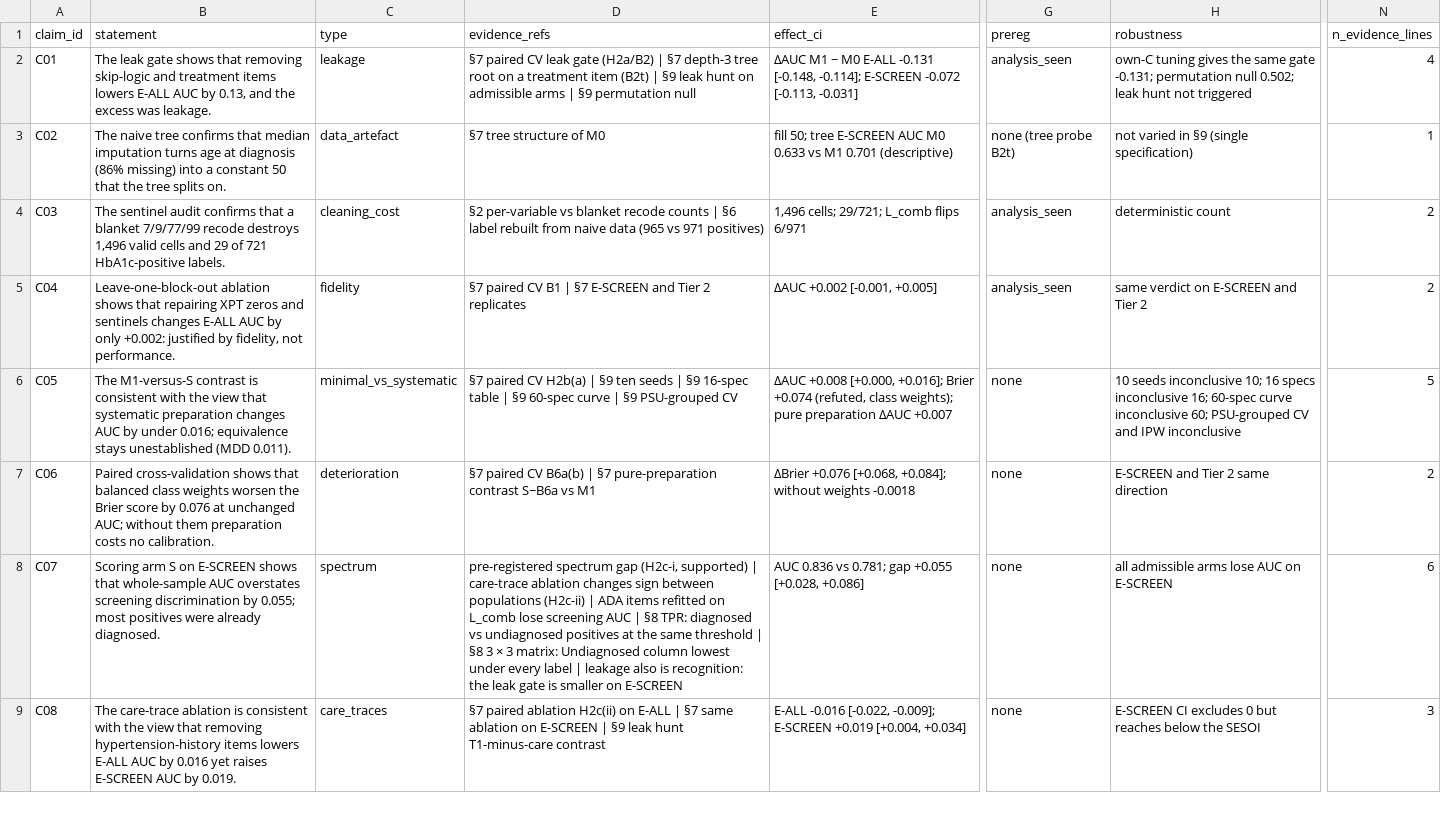
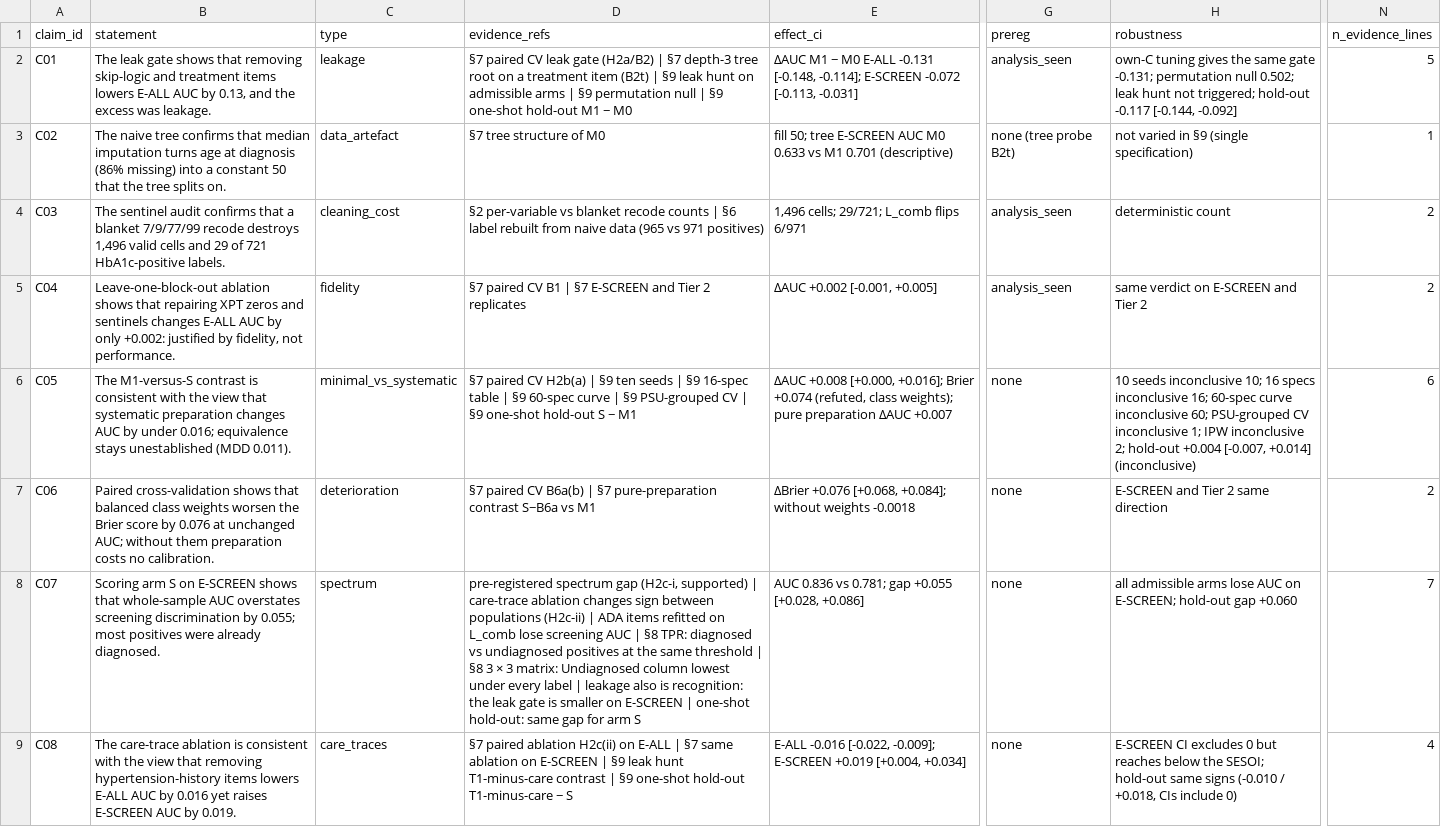
Before and after one commit to Wendystar0628/CA6003-Assignment, a CSV file: results/S10/claims_full.csv, drawn as a sheet; only a part is shown, gaps mark what is left out; the diff covers the shown part only; the diff names each change by its address in the sheet, - before the commit and + after, or states it on an @@ line.

```diff
--- a/results/S10/claims_full.csv
+++ b/results/S10/claims_full.csv
-D2 (evidence_refs): …permutation null
+D2 (evidence_refs): …permutation null | §9 one-shot hold-out M1 − M0
-H2 (robustness): …hunt not triggered
+H2 (robustness): …hunt not triggered; hold-out -0.117 [-0.144, -0.092]
-N2 (n_evidence_lines): 4
+N2 (n_evidence_lines): 5
-D6 (evidence_refs): …PSU-grouped CV
+D6 (evidence_refs): …PSU-grouped CV | §9 one-shot hold-out S − M1
-H6 (robustness): …PSU-grouped CV and IPW inconclusive
+H6 (robustness): …PSU-grouped CV inconclusive 1; IPW inconclusive 2; hold-out +0.004 [-0.007, +0.014] (inconclusive)
-N6 (n_evidence_lines): 5
+N6 (n_evidence_lines): 6
-D8 (evidence_refs): …on E-SCREEN
+D8 (evidence_refs): …on E-SCREEN | one-shot hold-out: same gap for arm S
-H8 (robustness): …AUC on E-SCREEN
+H8 (robustness): …AUC on E-SCREEN; hold-out gap +0.060
-N8 (n_evidence_lines): 6
+N8 (n_evidence_lines): 7
-D9 (evidence_refs): …T1-minus-care contrast
+D9 (evidence_refs): …T1-minus-care contrast | §9 one-shot hold-out T1-minus-care − S
-H9 (robustness): …below the SESOI
+H9 (robustness): …below the SESOI; hold-out same signs (-0.010 / +0.018, CIs include 0)
-N9 (n_evidence_lines): 3
+N9 (n_evidence_lines): 4
```
Also changed, not shown: 1 added row and 8 edited cells elsewhere in this file, results/S10/limitations.csv, results/S10/numbers_on_slides.csv, 7 other files.
